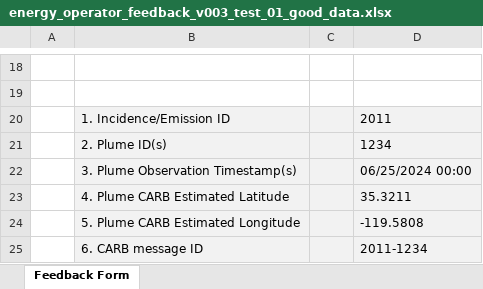
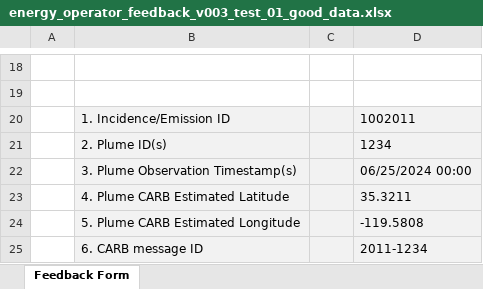
Before and after one commit to tony-held-carb/feedback_portal, an Excel workbook: feedback_forms/testing_versions/standard/energy_operator_feedback_v003_test_01_good_data.xlsx, sheet Feedback Form, drawn as a sheet; only a part is shown, gaps mark what is left out; values as stored, in another font and other column widths than the file's, no borders; charts and pictures not drawn; the diff names each change by its address in the sheet, - before the commit and + after, or states it on an @@ line.

Commit message:
updated e2e testing, changed testing spreadsheets to values greater than 1000000 to signify testing data

```diff
--- a/feedback_forms/testing_versions/standard/energy_operator_feedback_v003_test_01_good_data.xlsx (sheet Feedback Form)
+++ b/feedback_forms/testing_versions/standard/energy_operator_feedback_v003_test_01_good_data.xlsx (sheet Feedback Form)
-D20: 2011
+D20: 1002011
```
Also changed, not shown: feedback_forms/testing_versions/standard/energy_operator_feedback_v003_test_02_bad_data.xlsx, feedback_forms/testing_versions/standard/generic_operator_feedback_v002_test_02_bad_data.xlsx, 18 other files.
